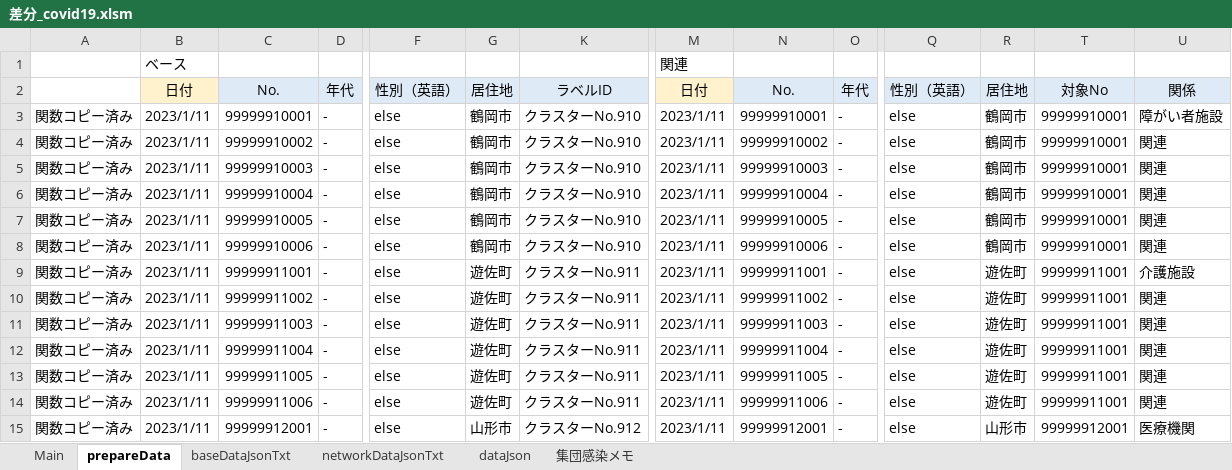
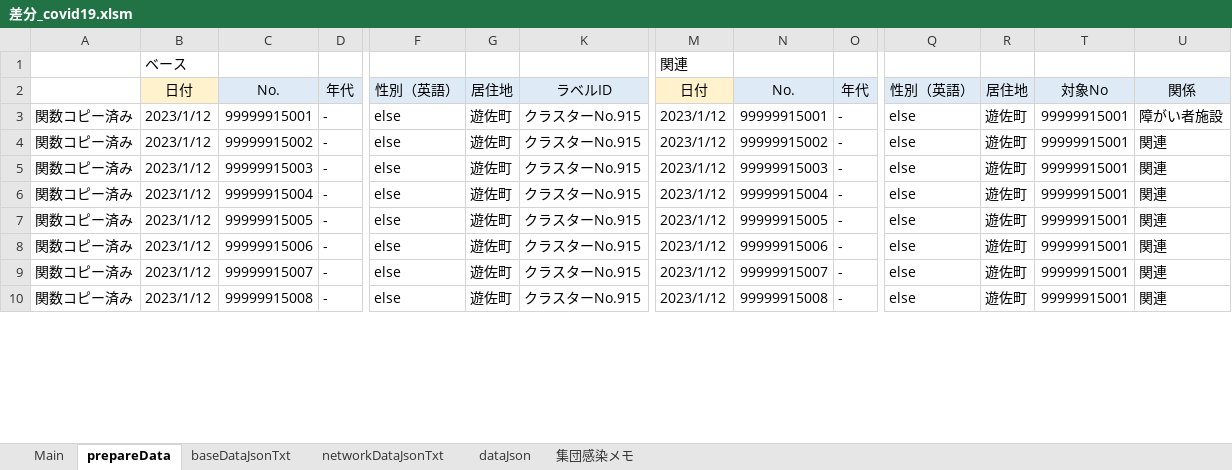
Before and after one commit to yamaserif/yamagata-covid19-virusNetworkJsonGenerator, an Excel workbook: 差分のみ/差分_covid19.xlsm, sheet prepareData, drawn as a sheet; only a part is shown, gaps mark what is left out; values as stored, in another font and other column widths than the file's, no borders; removed rows and columns are numbered as before the commit, all else as after; rows hold the shown columns only; the diff covers the shown part only; the diff names each change by its address in the sheet, - before the commit and + after, or states it on an @@ line.

```diff
--- a/差分のみ/差分_covid19.xlsm (sheet prepareData)
+++ b/差分のみ/差分_covid19.xlsm (sheet prepareData)
-B3:B4: 2023/1/11
+B3:B4: 2023/1/12
-C3: 99999910001
+C3: 99999915001
-G3:G4: 鶴岡市
+G3:G4: 遊佐町
-K3:K4: クラスターNo.910
+K3:K4: クラスターNo.915
-M3:M4: 2023/1/11
+M3:M4: 2023/1/12
-N3: 99999910001
+N3: 99999915001
-R3:R4: 鶴岡市
+R3:R4: 遊佐町
-T3:T4: 99999910001
+T3:T4: 99999915001
-C4: 99999910002
+C4: 99999915002
-N4: 99999910002
+N4: 99999915002
-row 5: 関数コピー済み | 2023/1/11 | 99999910003 | - | else | 鶴岡市 | クラスターNo.910 | 2023/1/11 | 99999910003 | - | else | 鶴岡市 | 99999910001 | 関連
-row 6: 関数コピー済み | 2023/1/11 | 99999910004 | - | else | 鶴岡市 | クラスターNo.910 | 2023/1/11 | 99999910004 | - | else | 鶴岡市 | 99999910001 | 関連
-row 7: 関数コピー済み | 2023/1/11 | 99999910005 | - | else | 鶴岡市 | クラスターNo.910 | 2023/1/11 | 99999910005 | - | else | 鶴岡市 | 99999910001 | 関連
-row 8: 関数コピー済み | 2023/1/11 | 99999910006 | - | else | 鶴岡市 | クラスターNo.910 | 2023/1/11 | 99999910006 | - | else | 鶴岡市 | 99999910001 | 関連
-B5:B10: 2023/1/11
+B5:B10: 2023/1/12
-C5: 99999911001
+C5: 99999915003
-K5:K10: クラスターNo.911
+K5:K10: クラスターNo.915
-M5:M10: 2023/1/11
+M5:M10: 2023/1/12
-N5: 99999911001
+N5: 99999915003
-T5:T10: 99999911001
+T5:T10: 99999915001
-U5: 介護施設
+U5: 関連
-C6: 99999911002
+C6: 99999915004
-N6: 99999911002
+N6: 99999915004
-C7: 99999911003
+C7: 99999915005
-N7: 99999911003
+N7: 99999915005
-C8: 99999911004
+C8: 99999915006
-N8: 99999911004
+N8: 99999915006
-C9: 99999911005
+C9: 99999915007
-N9: 99999911005
+N9: 99999915007
-C10: 99999911006
+C10: 99999915008
-N10: 99999911006
+N10: 99999915008
-row 15: 関数コピー済み | 2023/1/11 | 99999912001 | - | else | 山形市 | クラスターNo.912 | 2023/1/11 | 99999912001 | - | else | 山形市 | 99999912001 | 医療機関
```
Also changed, not shown: 7 added rows and 2 removed rows elsewhere in this sheet, sheet Main, sheet baseDataJsonTxt, sheet networkDataJsonTxt, sheet dataJson, formulas that keep their value, hidden cells, 4 other files.
